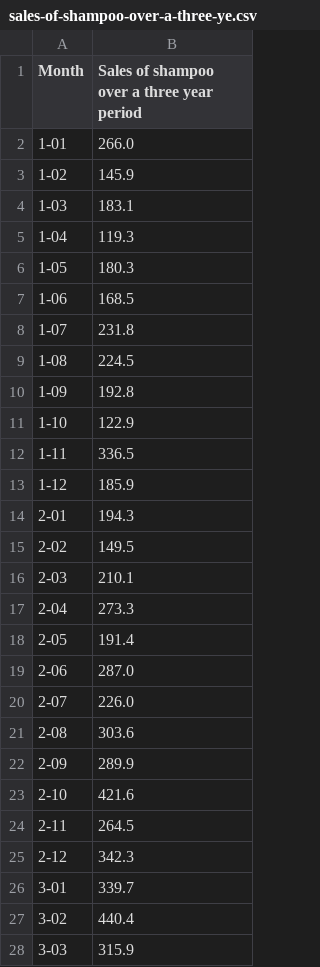
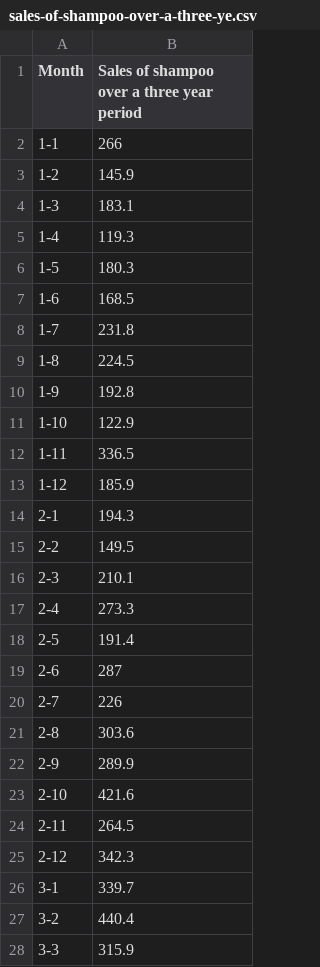
Before and after one commit to pntehan/LSTM_test, a CSV file: sales-of-shampoo-over-a-three-ye.csv, drawn as a sheet; only a part is shown; the diff covers the shown part only.

Commit message:
时间序列数据

```diff
--- a/sales-of-shampoo-over-a-three-ye.csv
+++ b/sales-of-shampoo-over-a-three-ye.csv
@@ -2,9 +2,9 @@
-"1-01",266.0
-"1-02",145.9
-"1-03",183.1
-"1-04",119.3
-"1-05",180.3
-"1-06",168.5
-"1-07",231.8
-"1-08",224.5
-"1-09",192.8
+1-1,266
+1-2,145.9
+1-3,183.1
+1-4,119.3
+1-5,180.3
+1-6,168.5
+1-7,231.8
+1-8,224.5
+1-9,192.8
@@ -14,9 +14,9 @@
-"2-01",194.3
-"2-02",149.5
-"2-03",210.1
-"2-04",273.3
-"2-05",191.4
-"2-06",287.0
-"2-07",226.0
-"2-08",303.6
-"2-09",289.9
+2-1,194.3
+2-2,149.5
+2-3,210.1
+2-4,273.3
+2-5,191.4
+2-6,287
+2-7,226
+2-8,303.6
+2-9,289.9
@@ -26,3 +26,3 @@
-"3-01",339.7
-"3-02",440.4
-"3-03",315.9
+3-1,339.7
+3-2,440.4
+3-3,315.9
```
Also changed, not shown: 1 added row, 3 removed rows and 5 edited cells elsewhere in this file.
